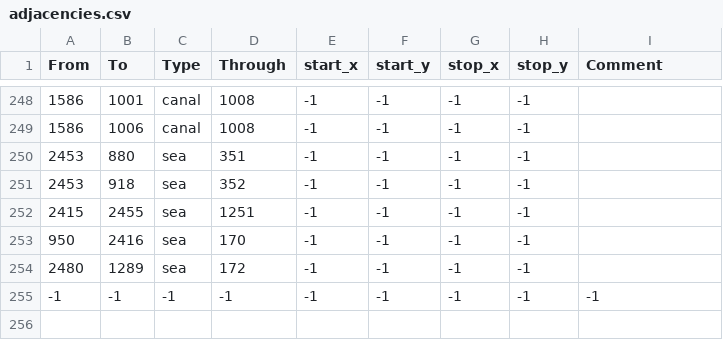
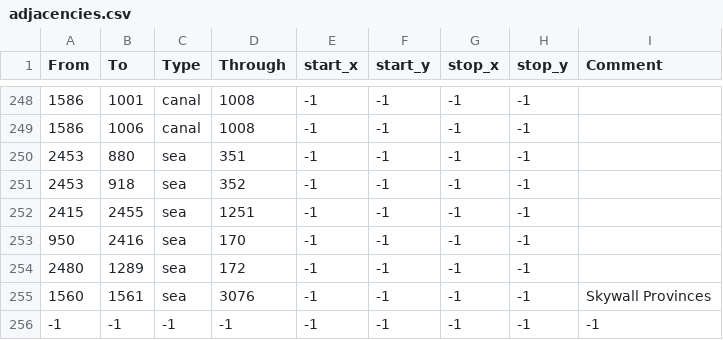
Before and after one commit to dogabeey/WWU, a CSV file: map/adjacencies.csv, drawn as a sheet; only a part is shown, gaps mark what is left out.

```diff
--- a/map/adjacencies.csv
+++ b/map/adjacencies.csv
@@ -254,2 +254,3 @@ From;To;Type;Through;start_x;start_y;stop_x;stop_y;Comment
 2480;1289;sea;172;-1;-1;-1;-1;
+1560;1561;sea;3076;-1;-1;-1;-1;Skywall Provinces
 -1;-1;-1;-1;-1;-1;-1;-1;-1
```
Also changed, not shown: 9 other files.
